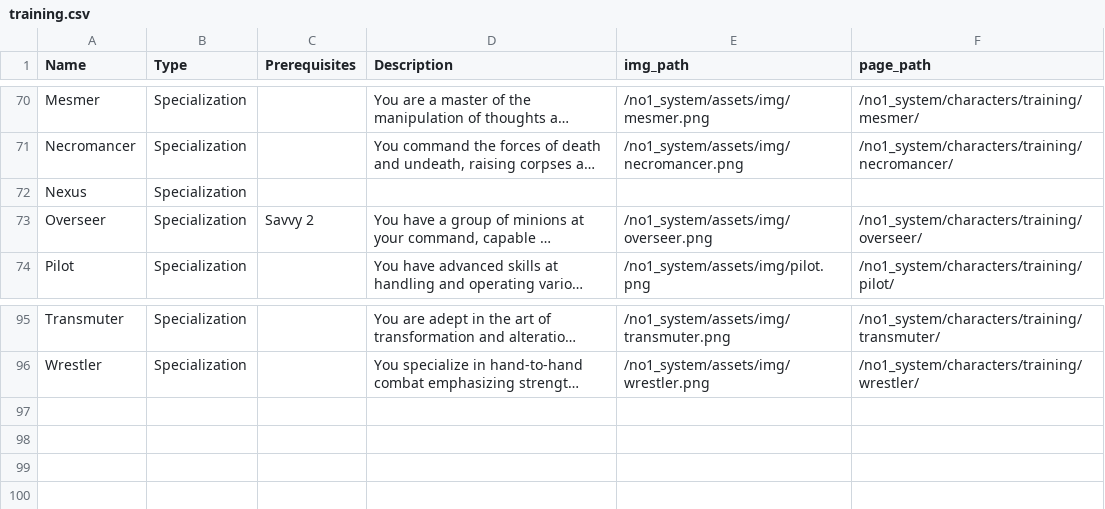
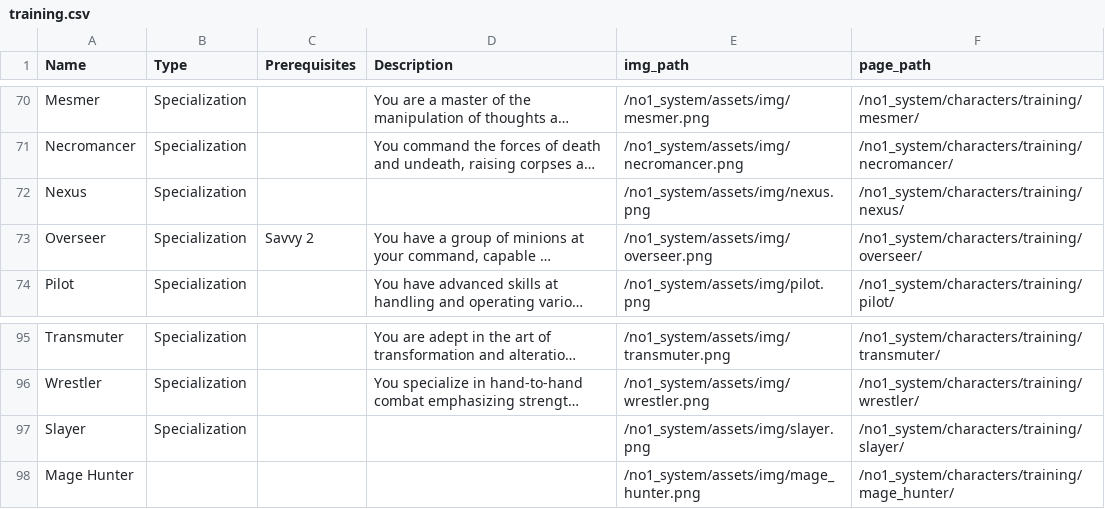
Before and after one commit to donalharrison/no1_system, a CSV file: docs/_data/training.csv, drawn as a sheet; only a part is shown, gaps mark what is left out; long unchanged cells end in …; the diff names each change by its address in the sheet, - before the commit and + after, or states it on an @@ line.

```diff
--- a/docs/_data/training.csv
+++ b/docs/_data/training.csv
-E72 (img_path): (empty)
+E72 (img_path): /no1_system/assets/img/nexus.png
-F72 (page_path): (empty)
+F72 (page_path): /no1_system/characters/training/nexus/
+row 97: Slayer | Specialization |  |  | /no1_system/assets/img/slayer.png | /no1_system/characters/training/slayer/
+row 98: Mage Hunter |  |  |  | /no1_system/assets/img/mage_hunter.png | /no1_system/characters/training/mage_hunter/
```
Also changed, not shown: 1 other file.
